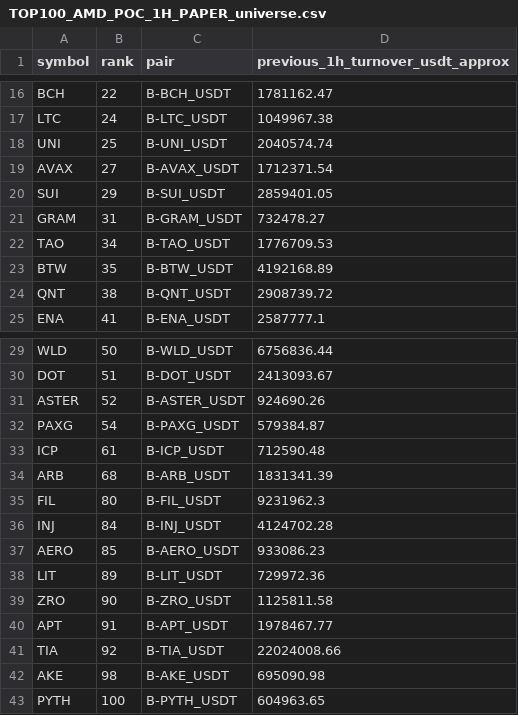
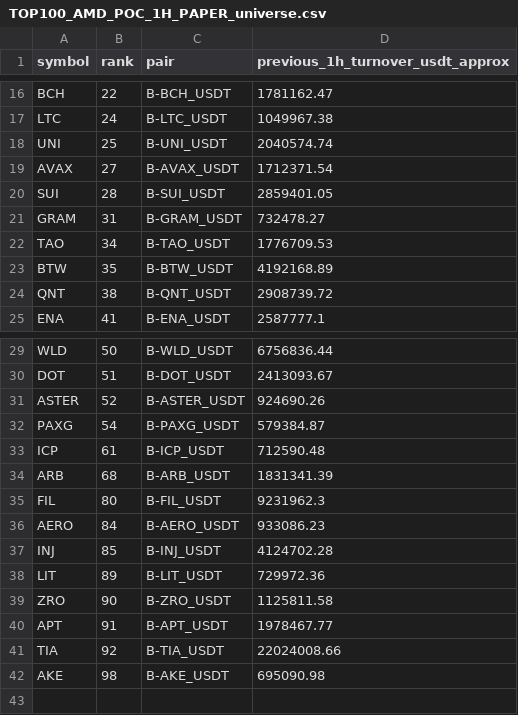
Before and after one commit to jharajesh1210/crypto-early-scanner, a CSV file: TOP100_AMD_POC_1H_PAPER_universe.csv, drawn as a sheet; only a part is shown, gaps mark what is left out.

```diff
--- a/TOP100_AMD_POC_1H_PAPER_universe.csv
+++ b/TOP100_AMD_POC_1H_PAPER_universe.csv
@@ -19,3 +19,3 @@ UNI,25,B-UNI_USDT,2040574.74
 AVAX,27,B-AVAX_USDT,1712371.54
-SUI,29,B-SUI_USDT,2859401.05
+SUI,28,B-SUI_USDT,2859401.05
 GRAM,31,B-GRAM_USDT,732478.27
@@ -35,4 +35,4 @@ ARB,68,B-ARB_USDT,1831341.39
 FIL,80,B-FIL_USDT,9231962.3
-INJ,84,B-INJ_USDT,4124702.28
-AERO,85,B-AERO_USDT,933086.23
+AERO,84,B-AERO_USDT,933086.23
+INJ,85,B-INJ_USDT,4124702.28
 LIT,89,B-LIT_USDT,729972.36
@@ -42,2 +42 @@ TIA,92,B-TIA_USDT,22024008.66
 AKE,98,B-AKE_USDT,695090.98
-PYTH,100,B-PYTH_USDT,604963.65
```
Also changed, not shown: 2 other files.
